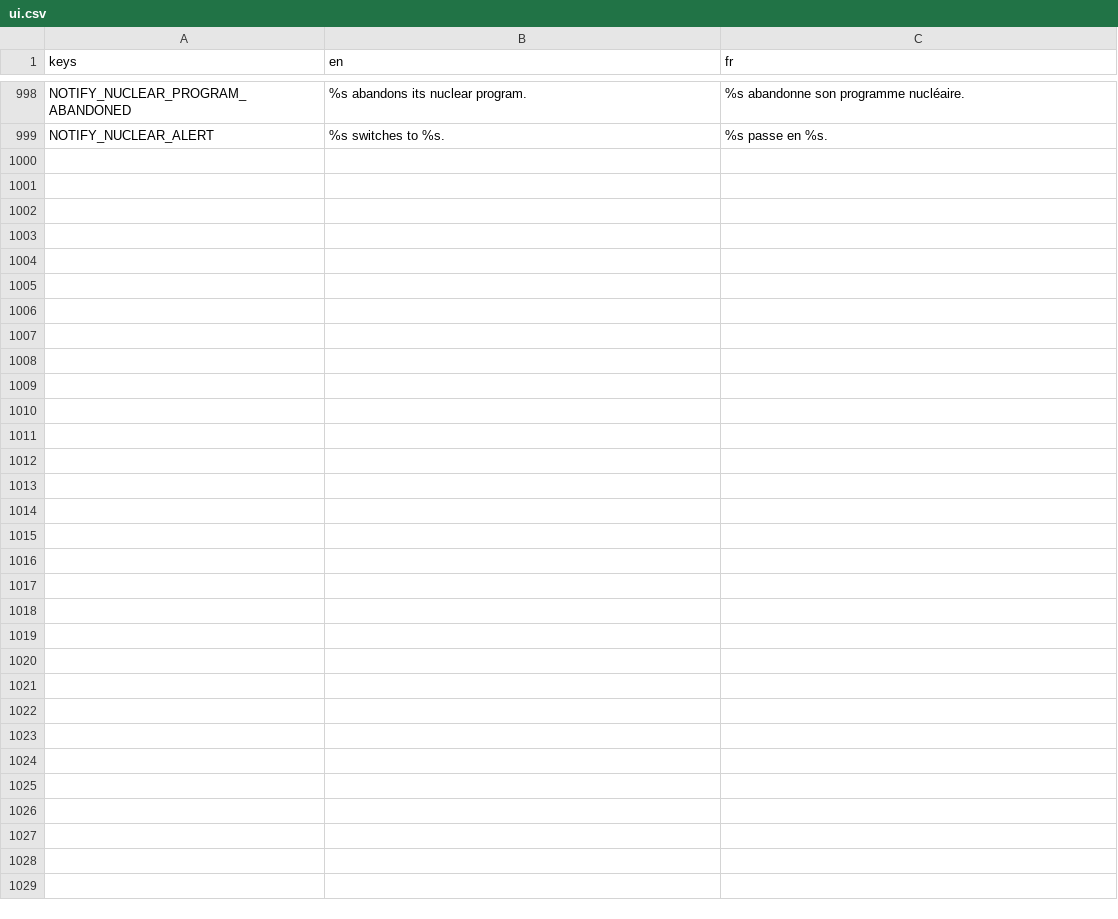
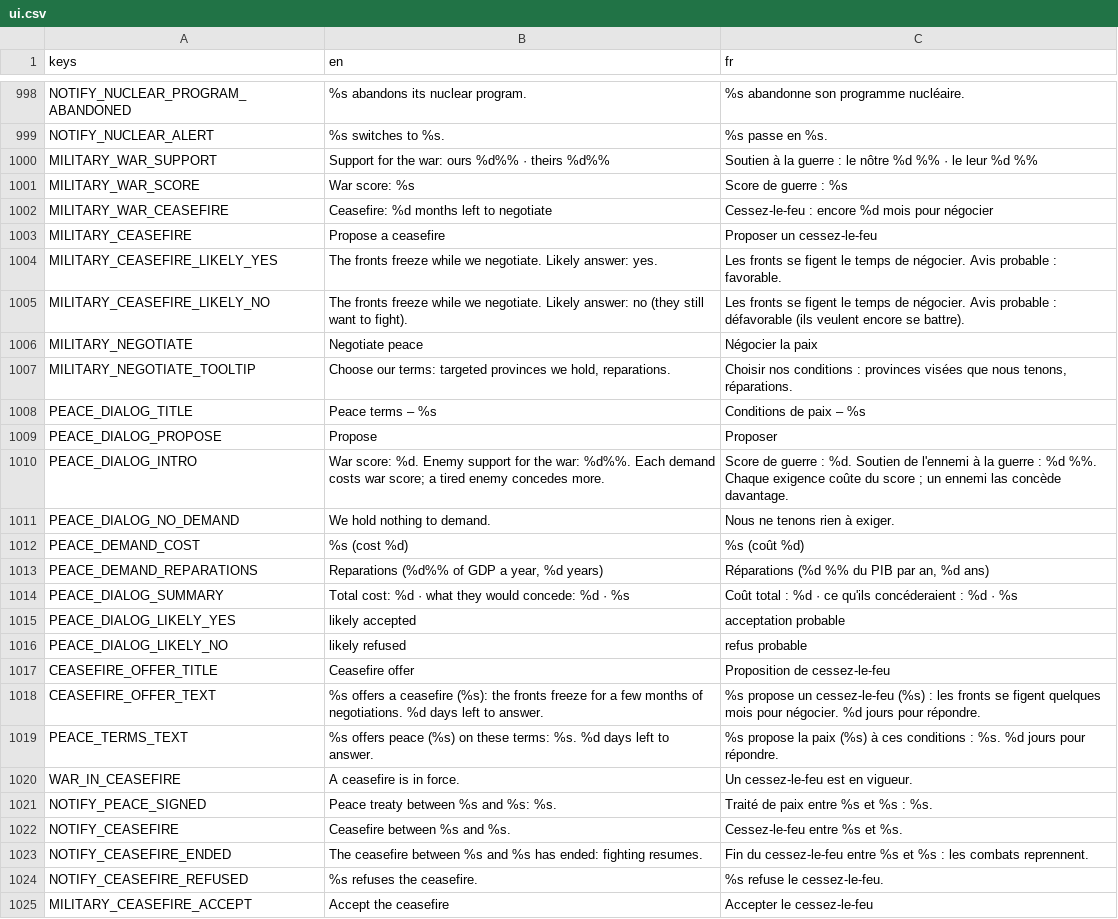
Before and after one commit to Chronos8001/Statecraft, a CSV file: data/localization/ui.csv, drawn as a sheet; only a part is shown, gaps mark what is left out.

Commit message:
feat(ui): négocier la paix et suivre le soutien à la guerre

```diff
--- a/data/localization/ui.csv
+++ b/data/localization/ui.csv
@@ -999 +999,27 @@ NOTIFY_NUCLEAR_PROGRAM_ABANDONED,%s abandons its nuclear program.,%s abandonne s
 NOTIFY_NUCLEAR_ALERT,%s switches to %s.,%s passe en %s.
+MILITARY_WAR_SUPPORT,Support for the war: ours %d%% · theirs %d%%,Soutien à la guerre : le nôtre %d %% · le leur %d %%
+MILITARY_WAR_SCORE,War score: %s,Score de guerre : %s
+MILITARY_WAR_CEASEFIRE,Ceasefire: %d months left to negotiate,Cessez-le-feu : encore %d mois pour négocier
+MILITARY_CEASEFIRE,Propose a ceasefire,Proposer un cessez-le-feu
+MILITARY_CEASEFIRE_LIKELY_YES,The fronts freeze while we negotiate. Likely answer: yes.,Les fronts se figent le temps de négocier. Avis probable : favorable.
+MILITARY_CEASEFIRE_LIKELY_NO,The fronts freeze while we negotiate. Likely answer: no (they still want to fight).,Les fronts se figent le temps de négocier. Avis probable : défavorable (ils veulent encore se battre).
+MILITARY_NEGOTIATE,Negotiate peace,Négocier la paix
+MILITARY_NEGOTIATE_TOOLTIP,"Choose our terms: targeted provinces we hold, reparations.","Choisir nos conditions : provinces visées que nous tenons, réparations."
+PEACE_DIALOG_TITLE,Peace terms – %s,Conditions de paix – %s
+PEACE_DIALOG_PROPOSE,Propose,Proposer
+PEACE_DIALOG_INTRO,War score: %d. Enemy support for the war: %d%%. Each demand costs war score; a tired enemy concedes more.,Score de guerre : %d. Soutien de l'ennemi à la guerre : %d %%. Chaque exigence coûte du score ; un ennemi las concède davantage.
+PEACE_DIALOG_NO_DEMAND,We hold nothing to demand.,Nous ne tenons rien à exiger.
+PEACE_DEMAND_COST,%s (cost %d),%s (coût %d)
+PEACE_DEMAND_REPARATIONS,"Reparations (%d%% of GDP a year, %d years)","Réparations (%d %% du PIB par an, %d ans)"
+PEACE_DIALOG_SUMMARY,Total cost: %d · what they would concede: %d · %s,Coût total : %d · ce qu'ils concéderaient : %d · %s
+PEACE_DIALOG_LIKELY_YES,likely accepted,acceptation probable
+PEACE_DIALOG_LIKELY_NO,likely refused,refus probable
+CEASEFIRE_OFFER_TITLE,Ceasefire offer,Proposition de cessez-le-feu
+CEASEFIRE_OFFER_TEXT,%s offers a ceasefire (%s): the fronts freeze for a few months of negotiations. %d days left to answer.,%s propose un cessez-le-feu (%s) : les fronts se figent quelques mois pour négocier. %d jours pour répondre.
+PEACE_TERMS_TEXT,%s offers peace (%s) on these terms: %s. %d days left to answer.,%s propose la paix (%s) à ces conditions : %s. %d jours pour répondre.
+WAR_IN_CEASEFIRE,A ceasefire is in force.,Un cessez-le-feu est en vigueur.
+NOTIFY_PEACE_SIGNED,Peace treaty between %s and %s: %s.,Traité de paix entre %s et %s : %s.
+NOTIFY_CEASEFIRE,Ceasefire between %s and %s.,Cessez-le-feu entre %s et %s.
+NOTIFY_CEASEFIRE_ENDED,The ceasefire between %s and %s has ended: fighting resumes.,Fin du cessez-le-feu entre %s et %s : les combats reprennent.
+NOTIFY_CEASEFIRE_REFUSED,%s refuses the ceasefire.,%s refuse le cessez-le-feu.
+MILITARY_CEASEFIRE_ACCEPT,Accept the ceasefire,Accepter le cessez-le-feu
```
Also changed, not shown: 5 other files.
